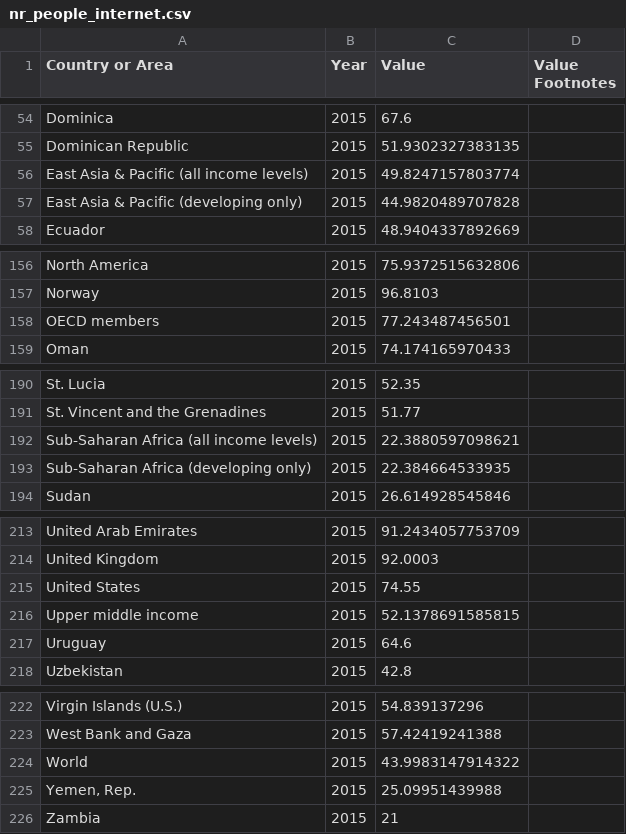
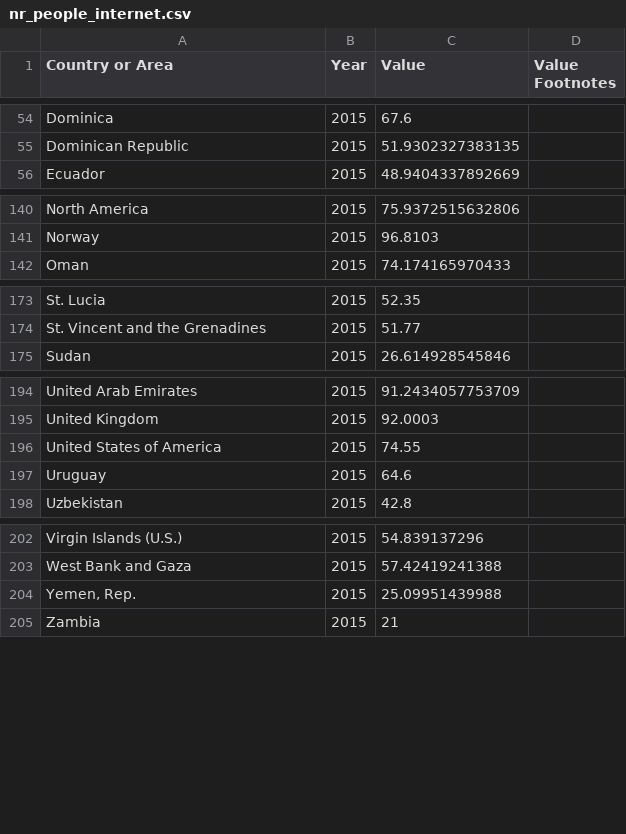
Before and after one commit to Amaumaury/ada-2017, a CSV file: project/data/nr_people_internet.csv, drawn as a sheet; only a part is shown, gaps mark what is left out; the diff covers the shown part only.

```diff
--- a/project/data/nr_people_internet.csv
+++ b/project/data/nr_people_internet.csv
@@ -55,4 +55,2 @@
 "Dominican Republic","2015","51.9302327383135",""
-"East Asia & Pacific (all income levels)","2015","49.8247157803774",""
-"East Asia & Pacific (developing only)","2015","44.9820489707828",""
 "Ecuador","2015","48.9404337892669",""
@@ -157,3 +141,2 @@
 "Norway","2015","96.8103",""
-"OECD members","2015","77.243487456501",""
 "Oman","2015","74.174165970433",""
@@ -191,4 +174,2 @@
 "St. Vincent and the Grenadines","2015","51.77",""
-"Sub-Saharan Africa (all income levels)","2015","22.3880597098621",""
-"Sub-Saharan Africa (developing only)","2015","22.384664533935",""
 "Sudan","2015","26.614928545846",""
@@ -214,4 +195,3 @@
 "United Kingdom","2015","92.0003",""
-"United States","2015","74.55",""
-"Upper middle income","2015","52.1378691585815",""
+"United States of America","2015","74.55",""
 "Uruguay","2015","64.6",""
@@ -223,3 +203,2 @@
 "West Bank and Gaza","2015","57.42419241388",""
-"World","2015","43.9983147914322",""
 "Yemen, Rep.","2015","25.09951439988",""
```
Also changed, not shown: 14 removed rows and 1 edited cell elsewhere in this file, project/data/UNdata_GDP.csv, 6 other files.
